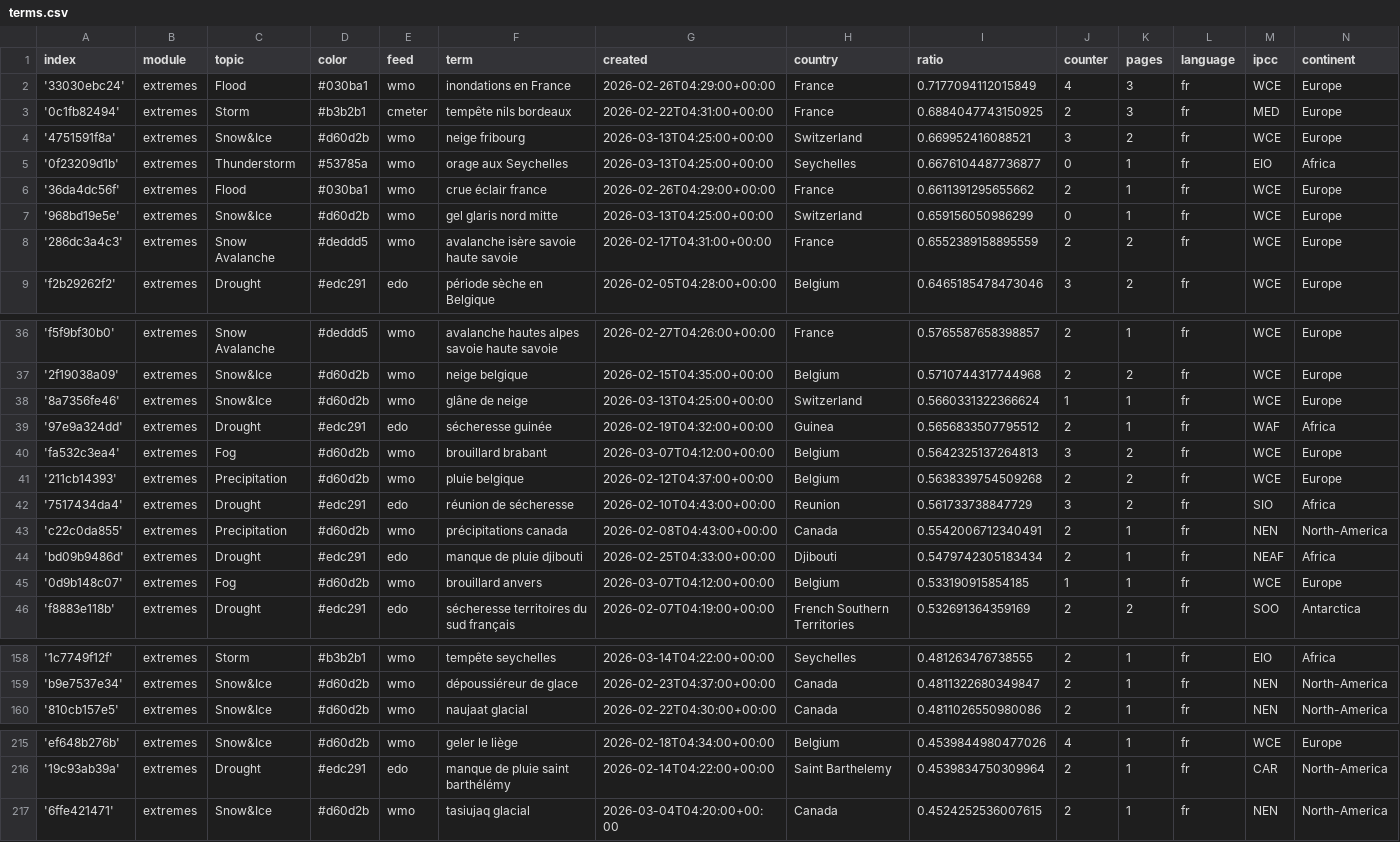
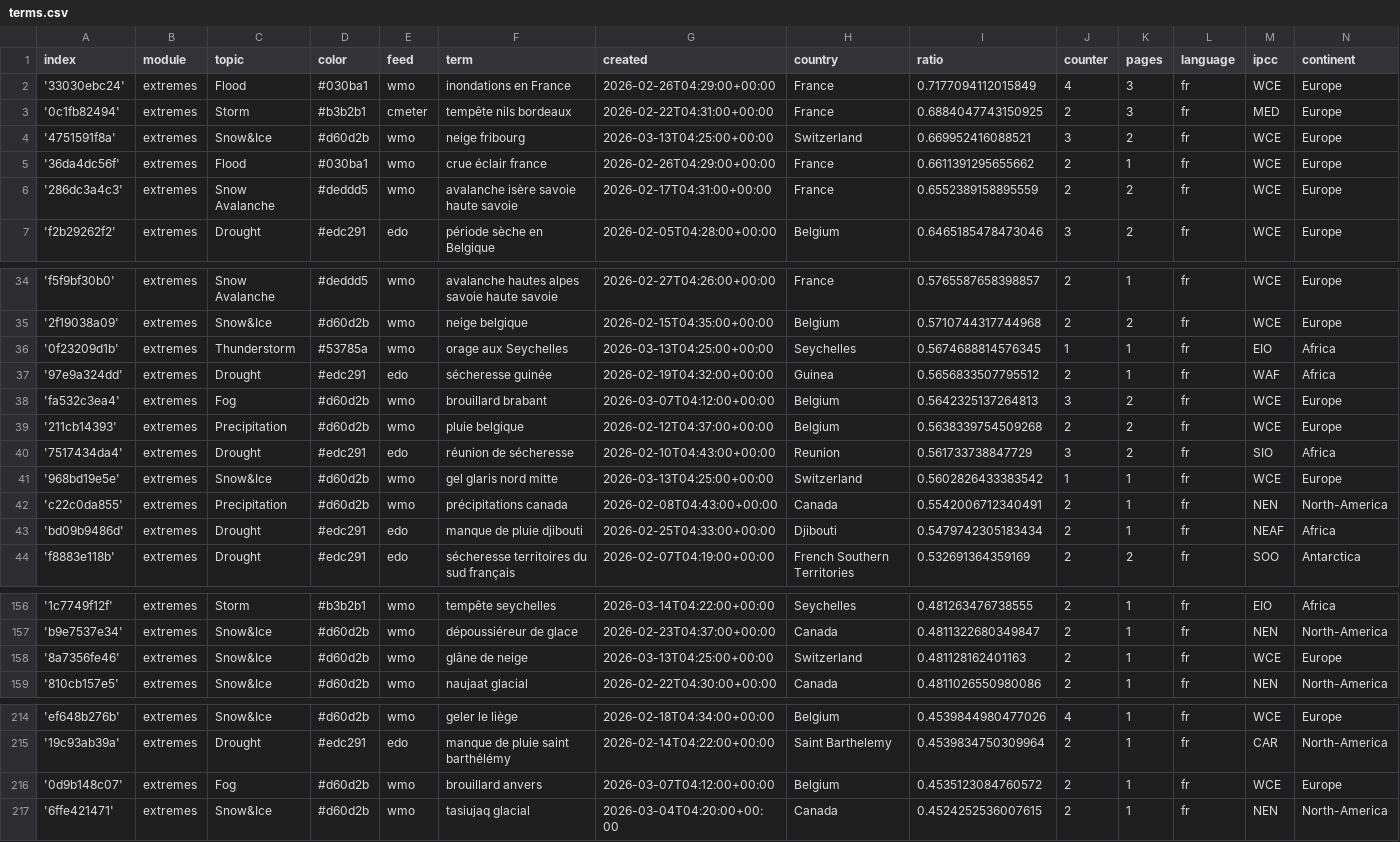
Before and after one commit to TinoH91news/frenchExtremes, a CSV file: terms.csv, drawn as a sheet; only a part is shown, gaps mark what is left out; removed rows and columns are numbered as before the commit, all else as after; the diff names each change by its address in the sheet, - before the commit and + after, or states it on an @@ line.

Commit message:
Commit from GitHub Actions (harvest:0.0)

```diff
--- a/terms.csv
+++ b/terms.csv
-row 5: '0f23209d1b' | extremes | Thunderstorm | #53785a | wmo | orage aux Seychelles | 2026-03-13T04:25:00+00:00 | Seychelles | 0.6676104487736877 | 0 | 1 | fr | EIO | Africa
-row 7: '968bd19e5e' | extremes | Snow&Ice | #d60d2b | wmo | gel glaris nord mitte | 2026-03-13T04:25:00+00:00 | Switzerland | 0.659156050986299 | 0 | 1 | fr | WCE | Europe
-row 38: '8a7356fe46' | extremes | Snow&Ice | #d60d2b | wmo | glâne de neige | 2026-03-13T04:25:00+00:00 | Switzerland | 0.5660331322366624 | 1 | 1 | fr | WCE | Europe
+row 36: '0f23209d1b' | extremes | Thunderstorm | #53785a | wmo | orage aux Seychelles | 2026-03-13T04:25:00+00:00 | Seychelles | 0.5674688814576345 | 1 | 1 | fr | EIO | Africa
+row 41: '968bd19e5e' | extremes | Snow&Ice | #d60d2b | wmo | gel glaris nord mitte | 2026-03-13T04:25:00+00:00 | Switzerland | 0.5602826433383542 | 1 | 1 | fr | WCE | Europe
-row 45: '0d9b148c07' | extremes | Fog | #d60d2b | wmo | brouillard anvers | 2026-03-07T04:12:00+00:00 | Belgium | 0.533190915854185 | 1 | 1 | fr | WCE | Europe
+row 158: '8a7356fe46' | extremes | Snow&Ice | #d60d2b | wmo | glâne de neige | 2026-03-13T04:25:00+00:00 | Switzerland | 0.481128162401163 | 2 | 1 | fr | WCE | Europe
+row 216: '0d9b148c07' | extremes | Fog | #d60d2b | wmo | brouillard anvers | 2026-03-07T04:12:00+00:00 | Belgium | 0.4535123084760572 | 2 | 1 | fr | WCE | Europe
```
